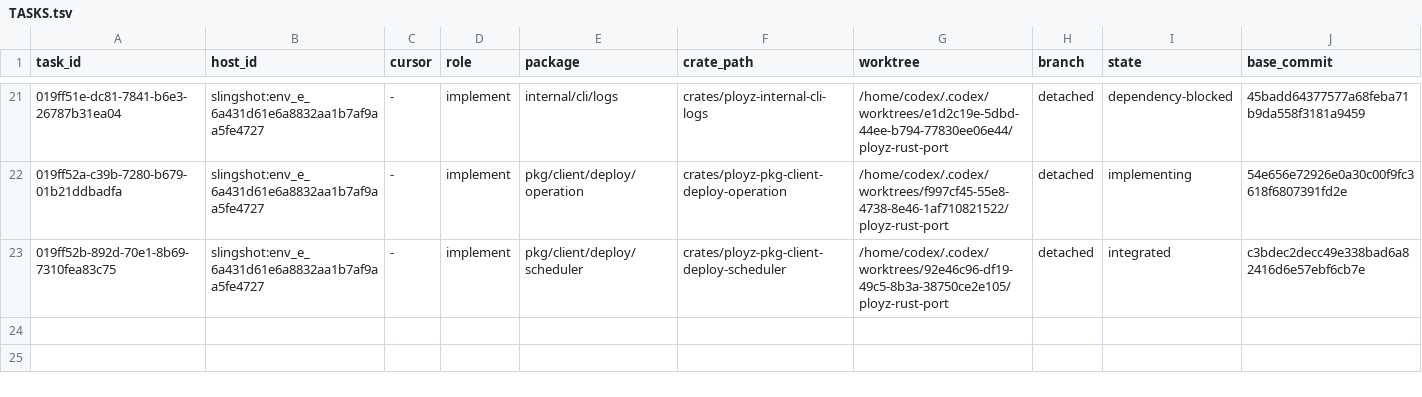
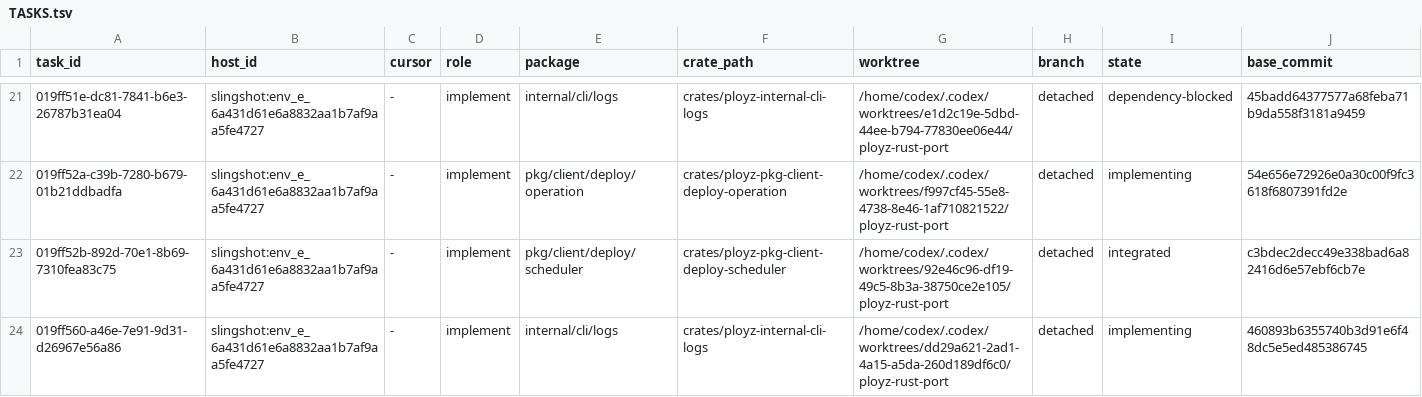
Before and after one commit to getployz/ployz-rust-port, a TSV file: migration/TASKS.tsv, drawn as a sheet; only a part is shown, gaps mark what is left out; rows hold the shown columns only; the diff names each change by its address in the sheet, - before the commit and + after, or states it on an @@ line.

```diff
--- a/migration/TASKS.tsv
+++ b/migration/TASKS.tsv
+row 24: 019ff560-a46e-7e91-9d31-d26967e56a86 | slingshot:env_e_6a431d61e6a8832aa1b7af9aa5fe4727 | - | implement | internal/cli/logs | crates/ployz-internal-cli-logs | /home/codex/.codex/worktrees/dd29a621-2ad1-4a15-a5da-260d189df6c0/ployz-rust-port | detached | implementing | 460893b6355740b3d91e6f48dc5e5ed485386745
```
Also changed, not shown: migration/PACKAGES.tsv.
